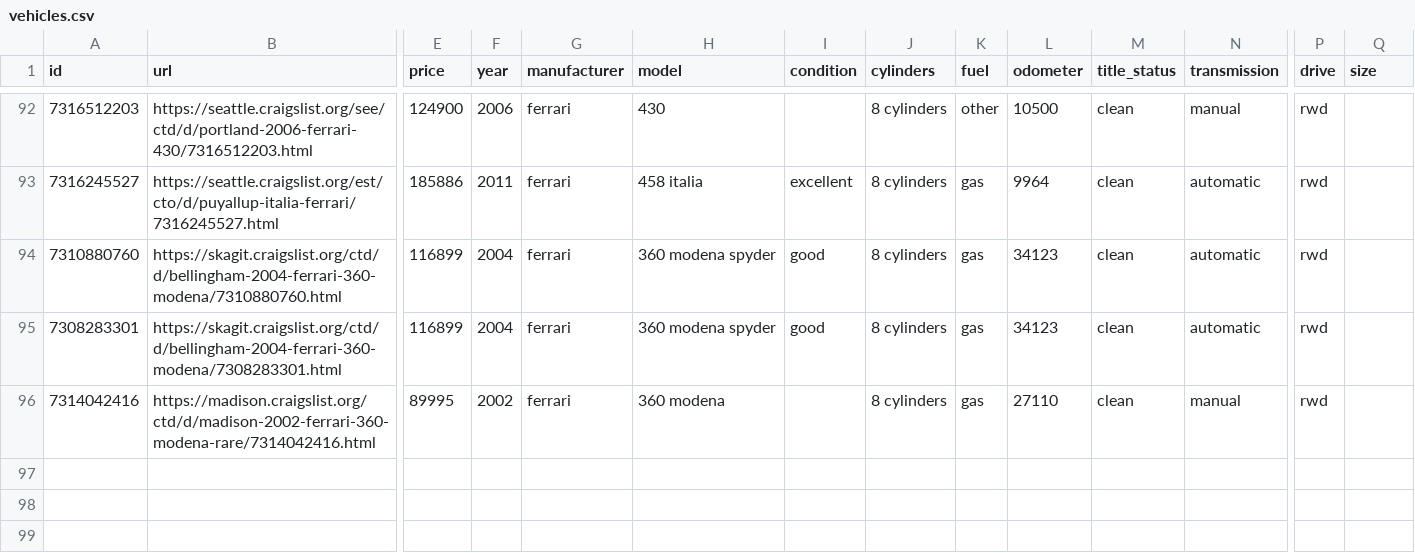
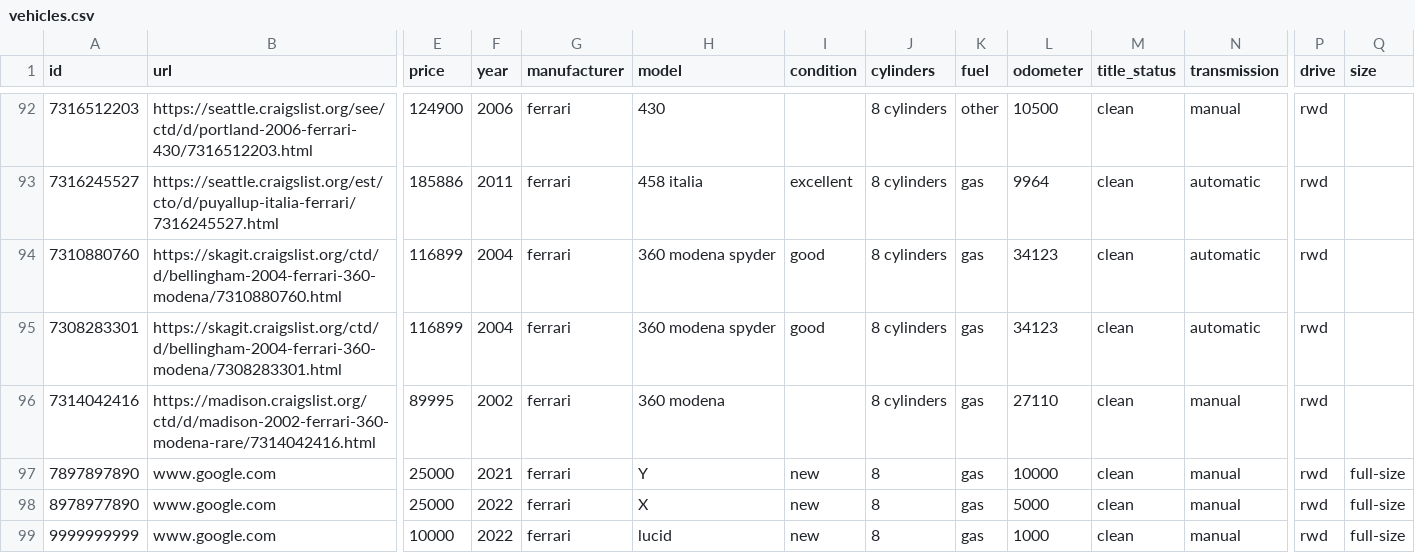
Before and after one commit to anuraggargLTI/project_3, a CSV file: vehicles.csv, drawn as a sheet; only a part is shown, gaps mark what is left out; rows hold the shown columns only; the diff names each change by its address in the sheet, - before the commit and + after, or states it on an @@ line.

```diff
--- a/vehicles.csv
+++ b/vehicles.csv
+row 97: 7897897890 | www.google.com | 25000 | 2021 | ferrari | Y | new | 8 | gas | 10000 | clean | manual | rwd | full-size
+row 98: 8978977890 | www.google.com | 25000 | 2022 | ferrari | X | new | 8 | gas | 5000 | clean | manual | rwd | full-size
+row 99: 9999999999 | www.google.com | 10000 | 2022 | ferrari | lucid | new | 8 | gas | 1000 | clean | manual | rwd | full-size
```
Also changed, not shown: 9 other files.
